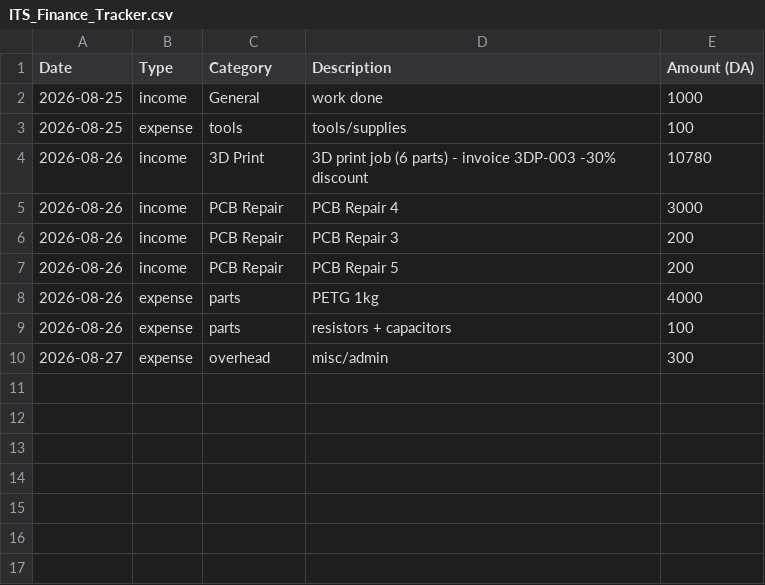
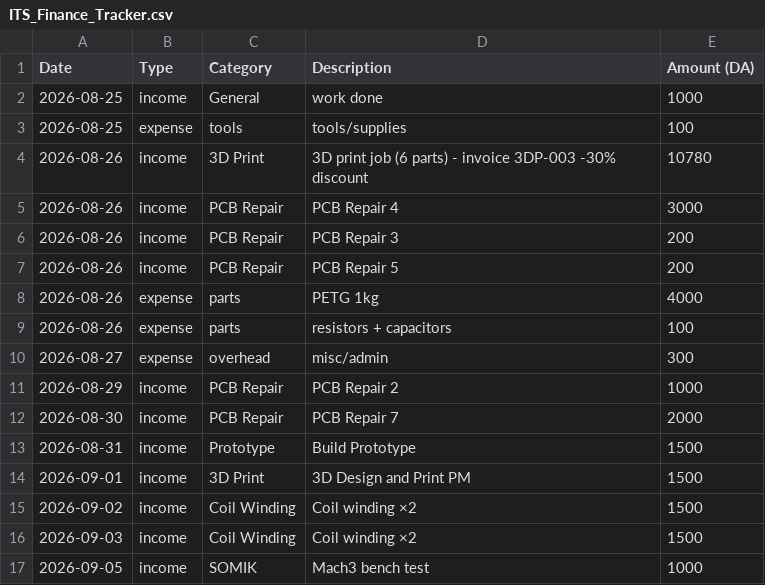
Before and after one commit to KhemisAakram/ITS-Industrial-Technology-Solutions, a CSV file: documents/05_Financial/ITS_Finance_Tracker.csv, drawn as a sheet.

```diff
--- a/documents/05_Financial/ITS_Finance_Tracker.csv
+++ b/documents/05_Financial/ITS_Finance_Tracker.csv
@@ -10 +10,8 @@ Date,Type,Category,Description,Amount (DA)
 2026-08-27,expense,overhead,misc/admin,300
+2026-08-29,income,PCB Repair,PCB Repair 2,1000
+2026-08-30,income,PCB Repair,PCB Repair 7,2000
+2026-08-31,income,Prototype,Build Prototype,1500
+2026-09-01,income,3D Print,3D Design and Print PM,1500
+2026-09-02,income,Coil Winding,Coil winding ×2,1500
+2026-09-03,income,Coil Winding,Coil winding ×2,1500
+2026-09-05,income,SOMIK,Mach3 bench test,1000
```
Also changed, not shown: 48 other files.
